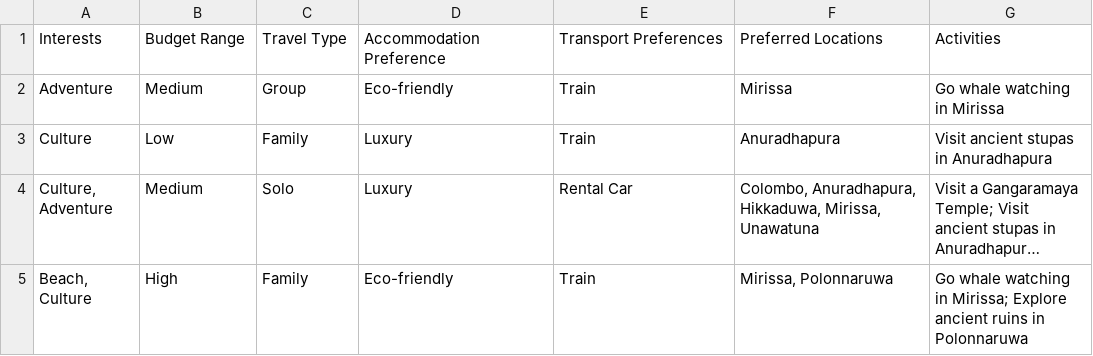
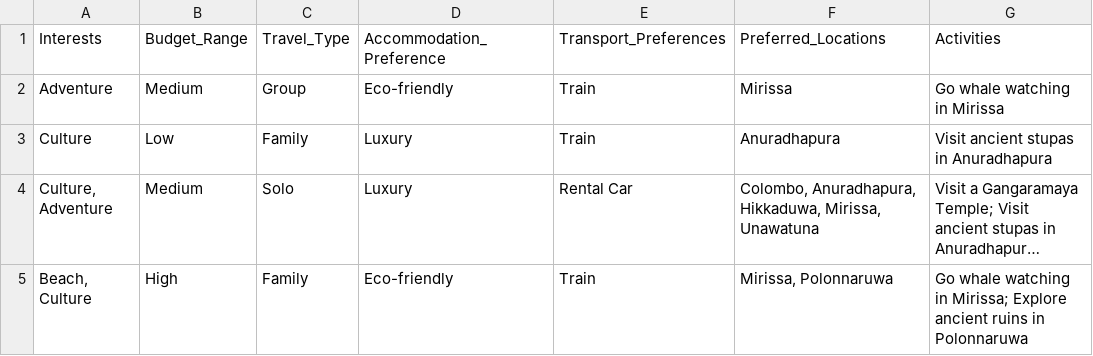
Before and after one commit to Hasandee/TRAVEL, a CSV file: tourism_data.csv, drawn as a sheet; only a part is shown; long unchanged cells end in ….

```diff
--- a/tourism_data.csv
+++ b/tourism_data.csv
@@ -1,2 +1,2 @@
-Interests,Budget Range,Travel Type,Accommodation Preference,Transport Preferences,Preferred Locations,Activities
+Interests,Budget_Range,Travel_Type,Accommodation_Preference,Transport_Preferences,Preferred_Locations,Activities
 Adventure,Medium,Group,Eco-friendly,Train,Mirissa,Go whale watching in Mirissa
```
Also changed, not shown: 12 other files.
